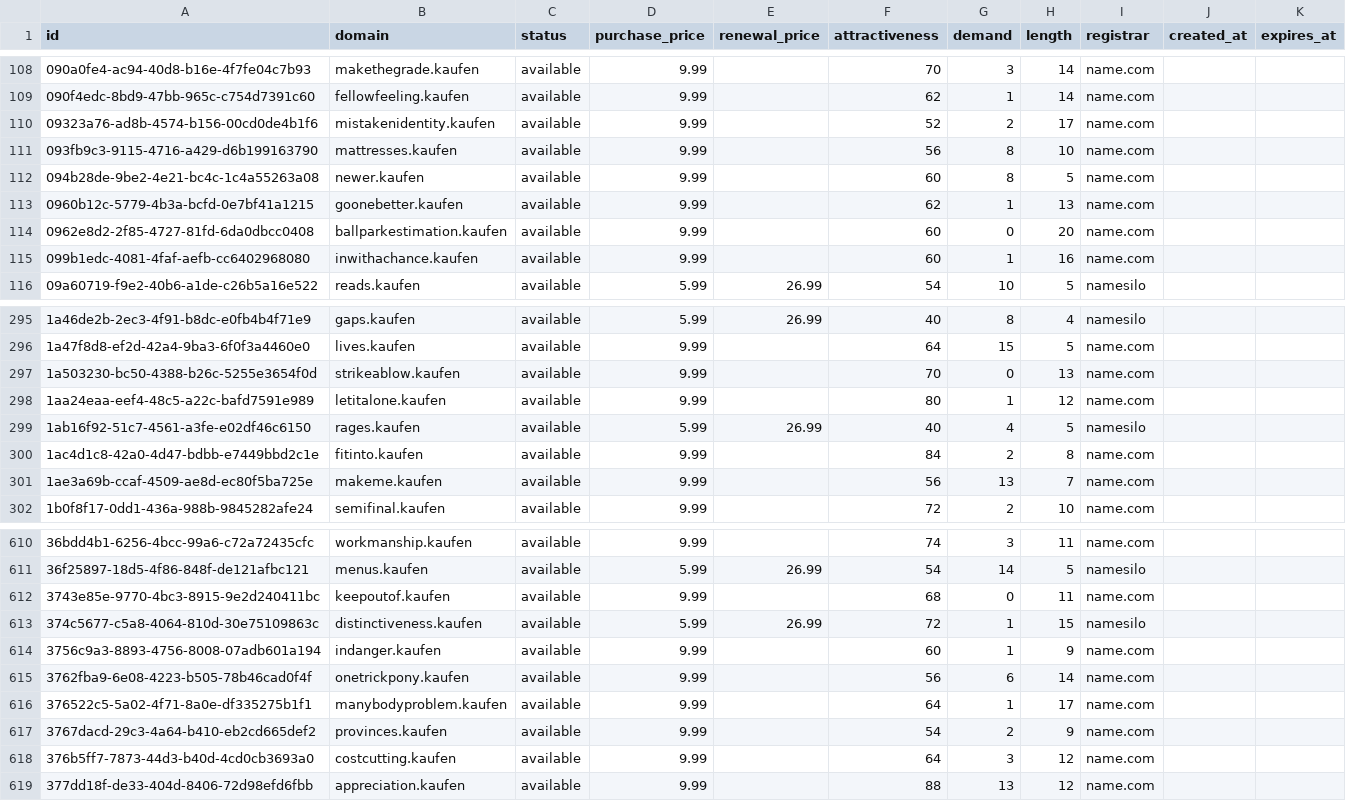
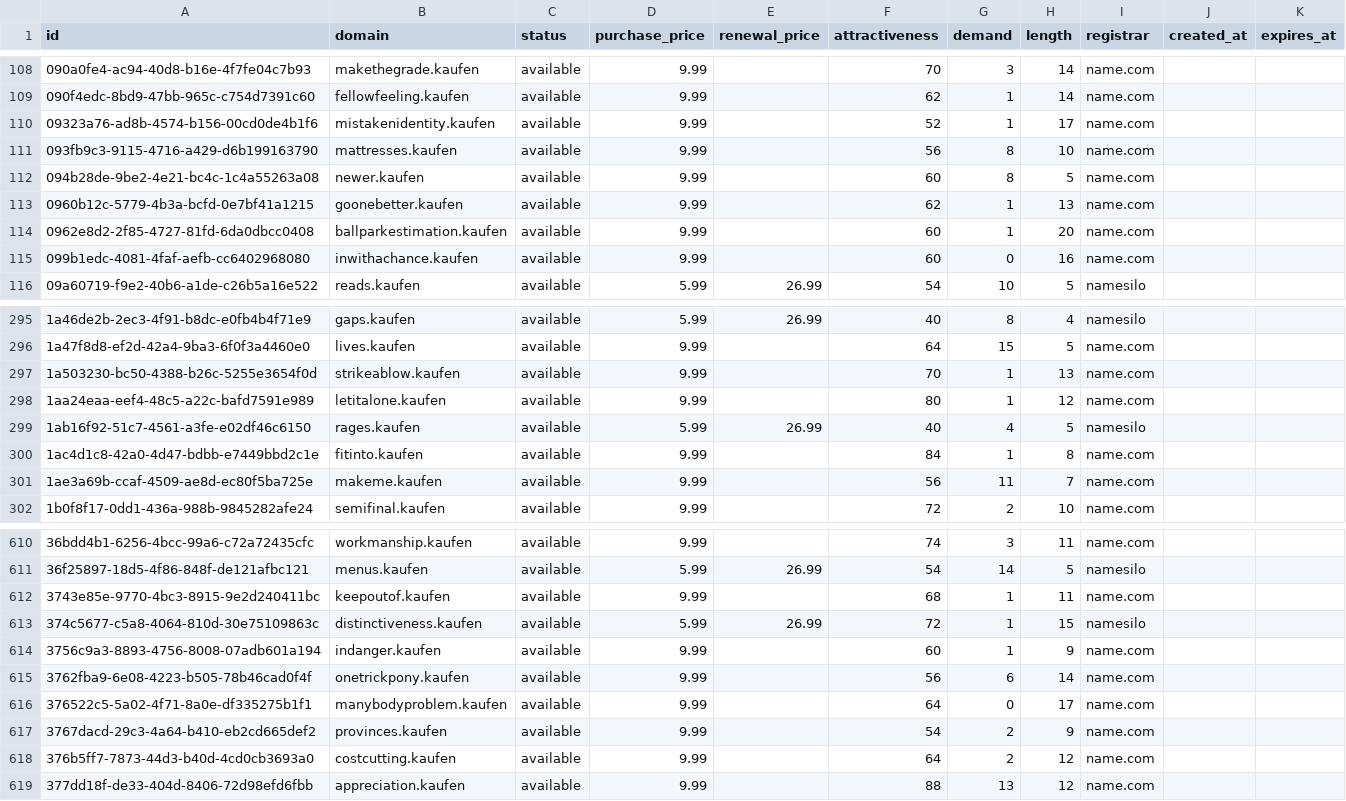
Before and after one commit to UniqueDomains/kaufen-oneword-domains, a CSV file: kaufen.csv, drawn as a sheet; only a part is shown, gaps mark what is left out; the diff covers the shown part only.

Commit message:
Domains update

```diff
--- a/kaufen.csv
+++ b/kaufen.csv
@@ -109,3 +109,3 @@ id,domain,status,purchase_price,renewal_price,attractiveness,demand,length,regis
 090f4edc-8bd9-47bb-965c-c754d7391c60,fellowfeeling.kaufen,available,9.99,,62,1,14,name.com,,
-09323a76-ad8b-4574-b156-00cd0de4b1f6,mistakenidentity.kaufen,available,9.99,,52,2,17,name.com,,
+09323a76-ad8b-4574-b156-00cd0de4b1f6,mistakenidentity.kaufen,available,9.99,,52,1,17,name.com,,
 093fb9c3-9115-4716-a429-d6b199163790,mattresses.kaufen,available,9.99,,56,8,10,name.com,,
@@ -113,4 +113,4 @@ id,domain,status,purchase_price,renewal_price,attractiveness,demand,length,regis
 0960b12c-5779-4b3a-bcfd-0e7bf41a1215,goonebetter.kaufen,available,9.99,,62,1,13,name.com,,
-0962e8d2-2f85-4727-81fd-6da0dbcc0408,ballparkestimation.kaufen,available,9.99,,60,0,20,name.com,,
-099b1edc-4081-4faf-aefb-cc6402968080,inwithachance.kaufen,available,9.99,,60,1,16,name.com,,
+0962e8d2-2f85-4727-81fd-6da0dbcc0408,ballparkestimation.kaufen,available,9.99,,60,1,20,name.com,,
+099b1edc-4081-4faf-aefb-cc6402968080,inwithachance.kaufen,available,9.99,,60,0,16,name.com,,
 09a60719-f9e2-40b6-a1de-c26b5a16e522,reads.kaufen,available,5.99,26.99,54,10,5,namesilo,,
@@ -296,7 +296,7 @@ id,domain,status,purchase_price,renewal_price,attractiveness,demand,length,regis
 1a47f8d8-ef2d-42a4-9ba3-6f0f3a4460e0,lives.kaufen,available,9.99,,64,15,5,name.com,,
-1a503230-bc50-4388-b26c-5255e3654f0d,strikeablow.kaufen,available,9.99,,70,0,13,name.com,,
+1a503230-bc50-4388-b26c-5255e3654f0d,strikeablow.kaufen,available,9.99,,70,1,13,name.com,,
 1aa24eaa-eef4-48c5-a22c-bafd7591e989,letitalone.kaufen,available,9.99,,80,1,12,name.com,,
 1ab16f92-51c7-4561-a3fe-e02df46c6150,rages.kaufen,available,5.99,26.99,40,4,5,namesilo,,
-1ac4d1c8-42a0-4d47-bdbb-e7449bbd2c1e,fitinto.kaufen,available,9.99,,84,2,8,name.com,,
-1ae3a69b-ccaf-4509-ae8d-ec80f5ba725e,makeme.kaufen,available,9.99,,56,13,7,name.com,,
+1ac4d1c8-42a0-4d47-bdbb-e7449bbd2c1e,fitinto.kaufen,available,9.99,,84,1,8,name.com,,
+1ae3a69b-ccaf-4509-ae8d-ec80f5ba725e,makeme.kaufen,available,9.99,,56,11,7,name.com,,
 1b0f8f17-0dd1-436a-988b-9845282afe24,semifinal.kaufen,available,9.99,,72,2,10,name.com,,
@@ -611,3 +611,3 @@ id,domain,status,purchase_price,renewal_price,attractiveness,demand,length,regis
 36f25897-18d5-4f86-848f-de121afbc121,menus.kaufen,available,5.99,26.99,54,14,5,namesilo,,
-3743e85e-9770-4bc3-8915-9e2d240411bc,keepoutof.kaufen,available,9.99,,68,0,11,name.com,,
+3743e85e-9770-4bc3-8915-9e2d240411bc,keepoutof.kaufen,available,9.99,,68,1,11,name.com,,
 374c5677-c5a8-4064-810d-30e75109863c,distinctiveness.kaufen,available,5.99,26.99,72,1,15,namesilo,,
@@ -615,5 +615,5 @@ id,domain,status,purchase_price,renewal_price,attractiveness,demand,length,regis
 3762fba9-6e08-4223-b505-78b46cad0f4f,onetrickpony.kaufen,available,9.99,,56,6,14,name.com,,
-376522c5-5a02-4f71-8a0e-df335275b1f1,manybodyproblem.kaufen,available,9.99,,64,1,17,name.com,,
+376522c5-5a02-4f71-8a0e-df335275b1f1,manybodyproblem.kaufen,available,9.99,,64,0,17,name.com,,
 3767dacd-29c3-4a64-b410-eb2cd665def2,provinces.kaufen,available,9.99,,54,2,9,name.com,,
-376b5ff7-7873-44d3-b40d-4cd0cb3693a0,costcutting.kaufen,available,9.99,,64,3,12,name.com,,
+376b5ff7-7873-44d3-b40d-4cd0cb3693a0,costcutting.kaufen,available,9.99,,64,2,12,name.com,,
 377dd18f-de33-404d-8406-72d98efd6fbb,appreciation.kaufen,available,9.99,,88,13,12,name.com,,
```
Also changed, not shown: 43 edited cells elsewhere in this file, 4 other files.
